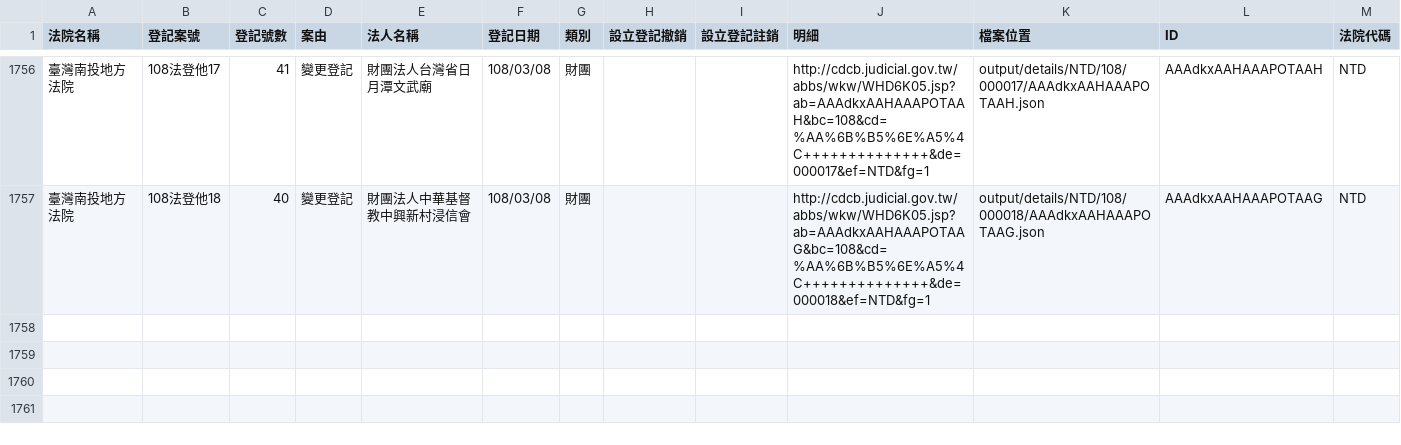
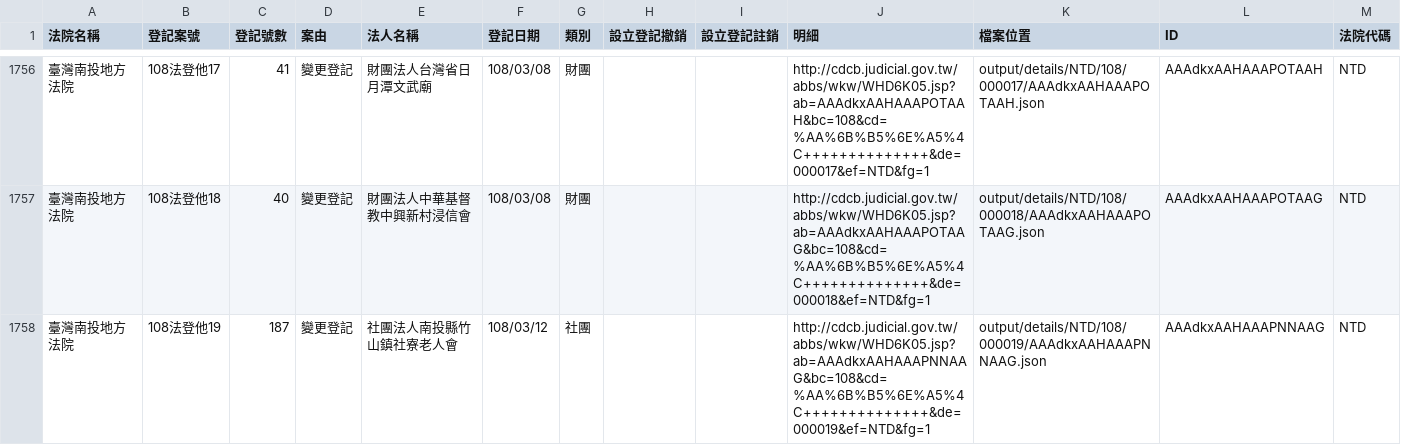
Before and after one commit to g0v/foundationtw, a CSV file: output/lists/NTD.csv, drawn as a sheet; only a part is shown, gaps mark what is left out.

```diff
--- a/output/lists/NTD.csv
+++ b/output/lists/NTD.csv
@@ -1757 +1757,2 @@
 臺灣南投地方法院,108法登他18,40,變更登記,財團法人中華基督教中興新村浸信會,108/03/08,財團,,,http://cdcb.judicial.gov.tw/abbs/wkw/WHD6K05.jsp?ab=AAAdkxAAHAAAPOTAAG&bc=108&cd=%AA%6B%B5%6E%A5%4C++++++++++++++&de=000018&ef=NTD&fg=1,output/details/NTD/108/000018/AAAdkxAAHAAAPOTAAG.json,AAAdkxAAHAAAPOTAAG,NTD
+臺灣南投地方法院,108法登他19,187,變更登記,社團法人南投縣竹山鎮社寮老人會,108/03/12,社團,,,http://cdcb.judicial.gov.tw/abbs/wkw/WHD6K05.jsp?ab=AAAdkxAAHAAAPNNAAG&bc=108&cd=%AA%6B%B5%6E%A5%4C++++++++++++++&de=000019&ef=NTD&fg=1,output/details/NTD/108/000019/AAAdkxAAHAAAPNNAAG.json,AAAdkxAAHAAAPNNAAG,NTD
```
Also changed, not shown: output/lists/CHD.csv, output/lists/CYD.csv, 41 other files.
